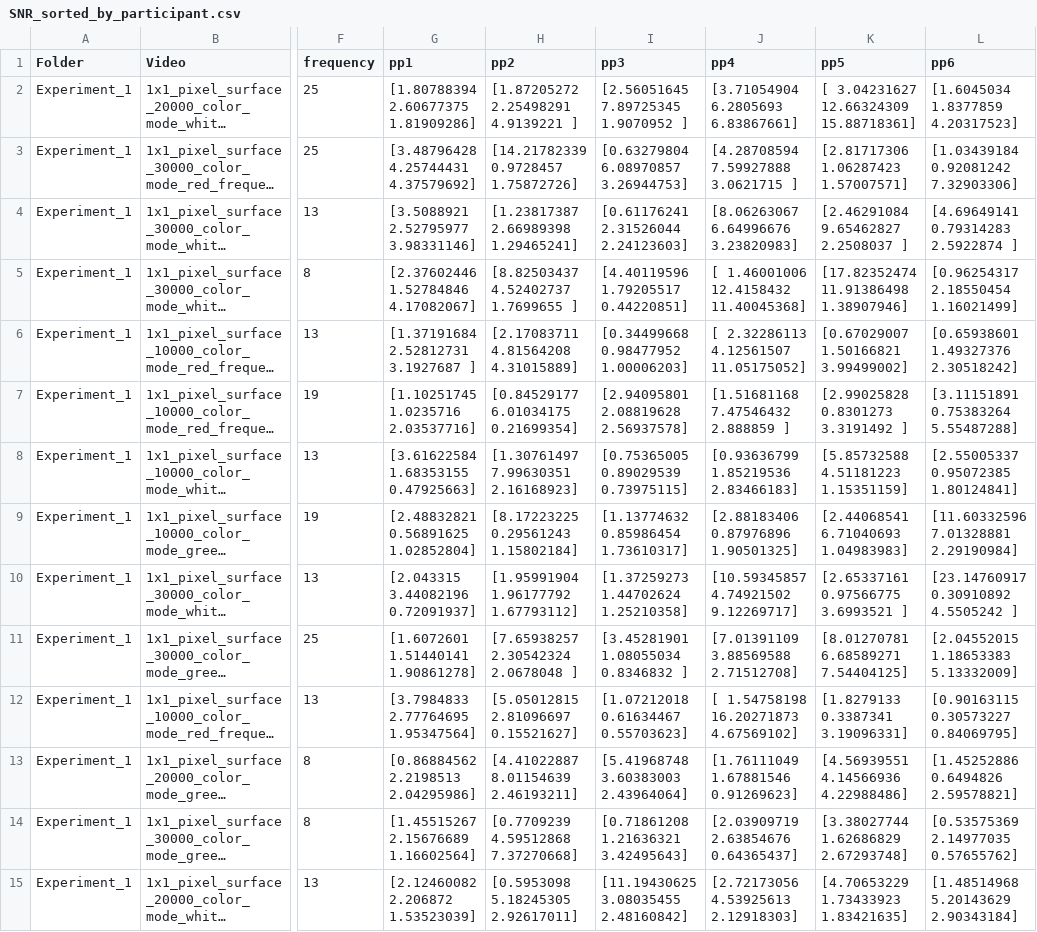
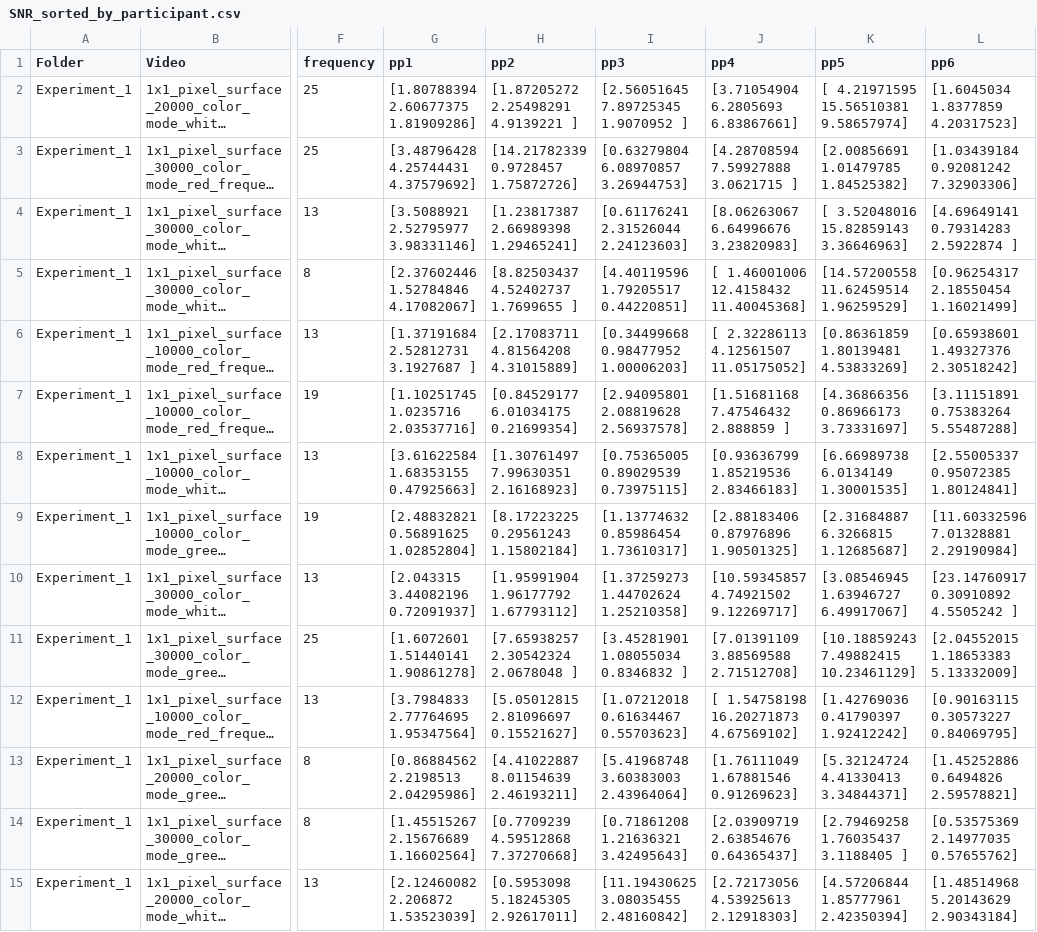
Before and after one commit to SjoerdTimovanVliet/SSVEP_interface_thesis, a CSV file: Data_SNR/SNR_sorted_by_participant.csv, drawn as a sheet; only a part is shown, gaps mark what is left out; long unchanged cells end in …; the diff covers the shown part only; the diff names each change by its address in the sheet, - before the commit and + after, or states it on an @@ line.

```diff
--- a/Data_SNR/SNR_sorted_by_participant.csv
+++ b/Data_SNR/SNR_sorted_by_participant.csv
-K2 (pp5): [ 3.04231627 12.66324309 15.88718361]
+K2 (pp5): [ 4.21971595 15.56510381 9.58657974]
-K3 (pp5): [2.81717306 1.06287423 1.57007571]
+K3 (pp5): [2.00856691 1.01479785 1.84525382]
-K4 (pp5): [2.46291084 9.65462827 2.2508037 ]
+K4 (pp5): [ 3.52048016 15.82859143 3.36646963]
-K5 (pp5): [17.82352474 11.91386498 1.38907946]
+K5 (pp5): [14.57200558 11.62459514 1.96259529]
-K6 (pp5): [0.67029007 1.50166821 3.99499002]
+K6 (pp5): [0.86361859 1.80139481 4.53833269]
-K7 (pp5): [2.99025828 0.8301273 3.3191492 ]
+K7 (pp5): [4.36866356 0.86966173 3.73331697]
-K8 (pp5): [5.85732588 4.51181223 1.15351159]
+K8 (pp5): [6.66989738 6.0134149 1.30001535]
-K9 (pp5): [2.44068541 6.71040693 1.04983983]
+K9 (pp5): [2.31684887 6.3266815 1.12685687]
-K10 (pp5): [2.65337161 0.97566775 3.6993521 ]
+K10 (pp5): [3.08546945 1.63946727 6.49917067]
-K11 (pp5): [8.01270781 6.68589271 7.54404125]
+K11 (pp5): [10.18859243 7.49882415 10.23461129]
-K12 (pp5): [1.8279133 0.3387341 3.19096331]
+K12 (pp5): [1.42769036 0.41790397 1.92412242]
-K13 (pp5): [4.56939551 4.14566936 4.22988486]
+K13 (pp5): [5.32124724 4.41330413 3.34844371]
-K14 (pp5): [3.38027744 1.62686829 2.67293748]
+K14 (pp5): [2.79469258 1.76035437 3.1188405 ]
-K15 (pp5): [4.70653229 1.73433923 1.83421635]
+K15 (pp5): [4.57206844 1.85777961 2.42350394]
```
Also changed, not shown: 94 edited cells elsewhere in this file, Data_SNR/SNR results/Combination_analysis_results.csv, Data_SNR/SNR results/results_logger_Experiment_1.csv, 47 other files.
